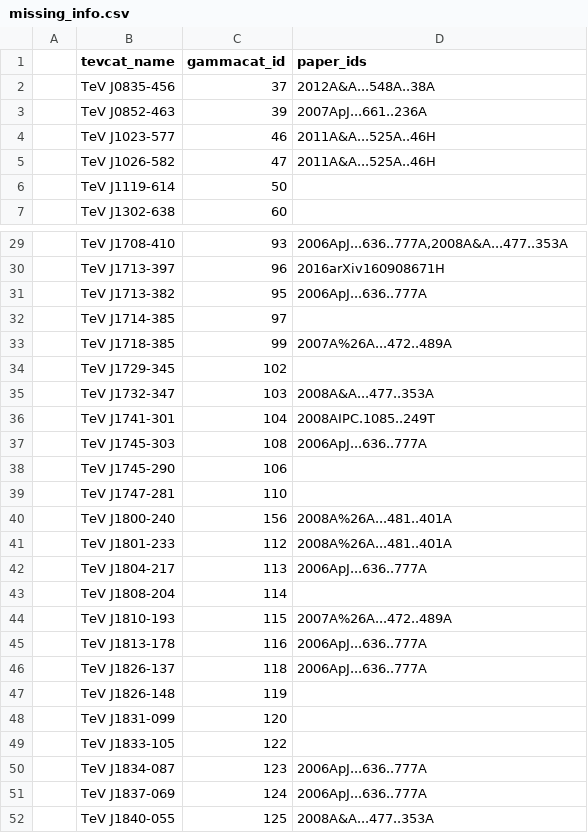
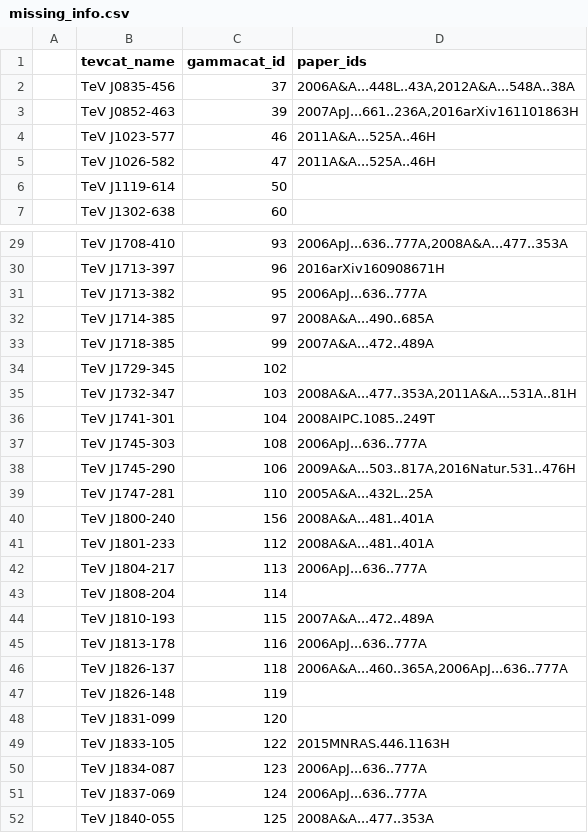
Before and after one commit to gammapy/gamma-cat, a CSV file: other_cats/astrisim_gsed/missing_info.csv, drawn as a sheet; only a part is shown, gaps mark what is left out; the diff covers the shown part only.

Commit message:
Update other_cats/astrisim_gsed/missing_info.csv

```diff
--- a/other_cats/astrisim_gsed/missing_info.csv
+++ b/other_cats/astrisim_gsed/missing_info.csv
@@ -1,4 +1,4 @@
 |   tevcat_name | gammacat_id |                               paper_ids |
-| TeV J0835-456 |          37 |                     2012A&A...548A..38A |
-| TeV J0852-463 |          39 |                     2007ApJ...661..236A |
+| TeV J0835-456 |          37 | 2006A&A...448L..43A,2012A&A...548A..38A |
+| TeV J0852-463 |          39 | 2007ApJ...661..236A,2016arXiv161101863H |
 | TeV J1023-577 |          46 |                     2011A&A...525A..46H |
@@ -31,20 +31,20 @@
 | TeV J1713-382 |          95 |                     2006ApJ...636..777A |
-| TeV J1714-385 |          97 |                                         |
-| TeV J1718-385 |          99 |                   2007A%26A...472..489A |
+| TeV J1714-385 |          97 |                     2008A&A...490..685A |
+| TeV J1718-385 |          99 |                     2007A&A...472..489A |
 | TeV J1729-345 |         102 |                                         |
-| TeV J1732-347 |         103 |                     2008A&A...477..353A |
+| TeV J1732-347 |         103 | 2008A&A...477..353A,2011A&A...531A..81H |
 | TeV J1741-301 |         104 |                     2008AIPC.1085..249T |
 | TeV J1745-303 |         108 |                     2006ApJ...636..777A |
-| TeV J1745-290 |         106 |                                         |
-| TeV J1747-281 |         110 |                                         |
-| TeV J1800-240 |         156 |                   2008A%26A...481..401A |
-| TeV J1801-233 |         112 |                   2008A%26A...481..401A |
+| TeV J1745-290 |         106 | 2009A&A...503..817A,2016Natur.531..476H |
+| TeV J1747-281 |         110 |                     2005A&A...432L..25A |
+| TeV J1800-240 |         156 |                     2008A&A...481..401A |
+| TeV J1801-233 |         112 |                     2008A&A...481..401A |
 | TeV J1804-217 |         113 |                     2006ApJ...636..777A |
 | TeV J1808-204 |         114 |                                         |
-| TeV J1810-193 |         115 |                   2007A%26A...472..489A |
+| TeV J1810-193 |         115 |                     2007A&A...472..489A |
 | TeV J1813-178 |         116 |                     2006ApJ...636..777A |
-| TeV J1826-137 |         118 |                     2006ApJ...636..777A |
+| TeV J1826-137 |         118 | 2006A&A...460..365A,2006ApJ...636..777A |
 | TeV J1826-148 |         119 |                                         |
 | TeV J1831-099 |         120 |                                         |
-| TeV J1833-105 |         122 |                                         |
+| TeV J1833-105 |         122 |                     2015MNRAS.446.1163H |
 | TeV J1834-087 |         123 |                     2006ApJ...636..777A |
```
Also changed, not shown: 6 edited cells elsewhere in this file.
